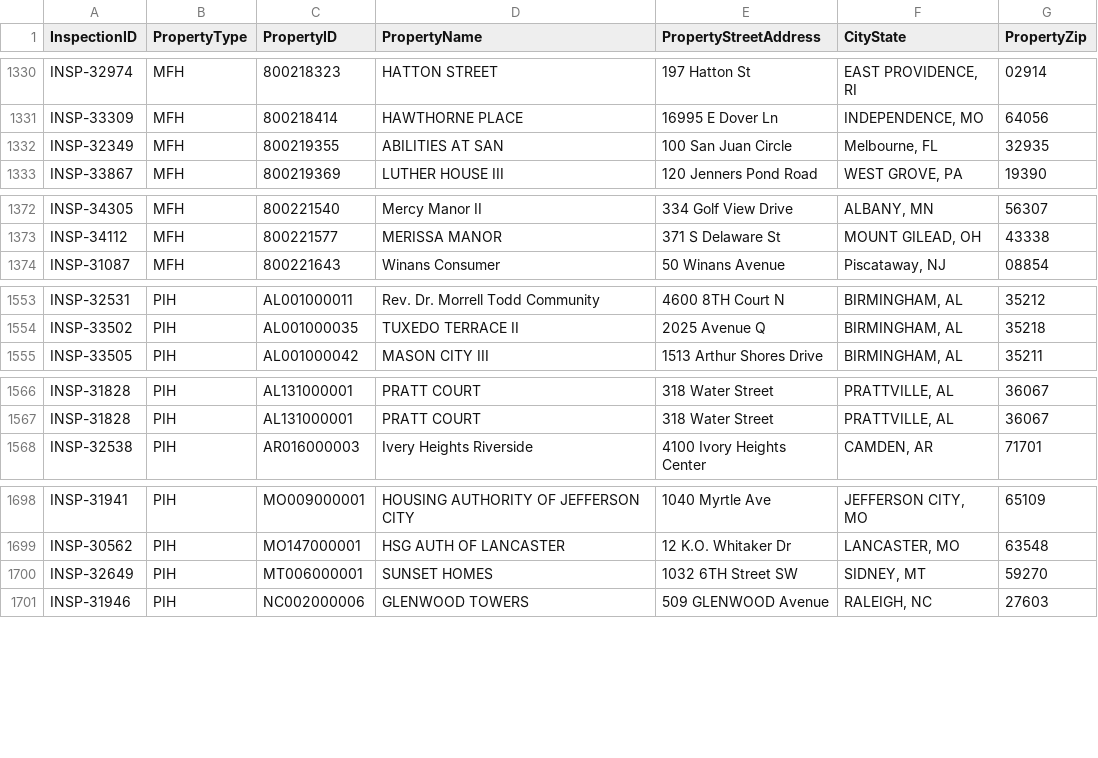
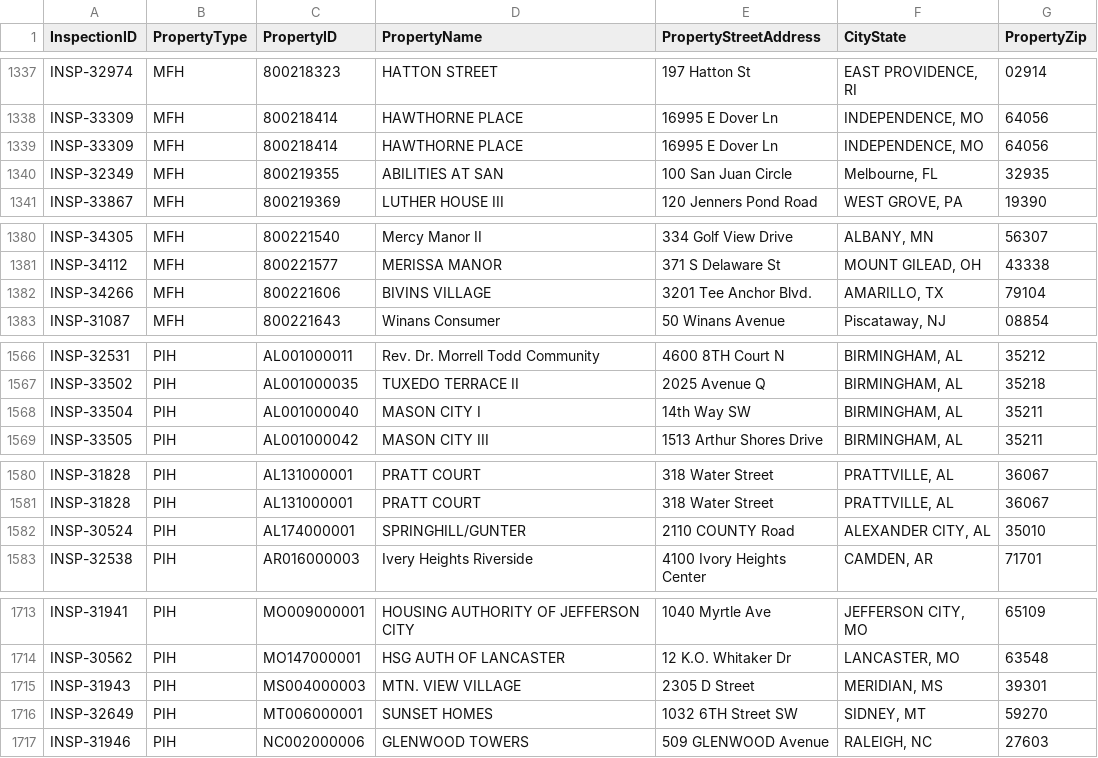
Before and after one commit to MalavikaKalani/Report-Automation-Tool, a CSV file: Property.csv, drawn as a sheet; only a part is shown, gaps mark what is left out; the diff covers the shown part only; the diff names each change by its address in the sheet, - before the commit and + after, or states it on an @@ line.

```diff
--- a/Property.csv
+++ b/Property.csv
+row 1339: INSP-33309 | MFH | 800218414 | HAWTHORNE PLACE | 16995 E Dover Ln | INDEPENDENCE, MO | 64056
+row 1382: INSP-34266 | MFH | 800221606 | BIVINS VILLAGE | 3201 Tee Anchor Blvd. | AMARILLO, TX | 79104
+row 1568: INSP-33504 | PIH | AL001000040 | MASON CITY I | 14th Way SW | BIRMINGHAM, AL | 35211
+row 1582: INSP-30524 | PIH | AL174000001 | SPRINGHILL/GUNTER | 2110 COUNTY Road | ALEXANDER CITY, AL | 35010
+row 1715: INSP-31943 | PIH | MS004000003 | MTN. VIEW VILLAGE | 2305 D Street | MERIDIAN, MS | 39301
```
Also changed, not shown: 16 added rows and 1 moved row elsewhere in this file, Live_Data_New_04_09(All_Submissions).csv, Live_Data_New_04_09(Inspections).csv, 2 other files.
